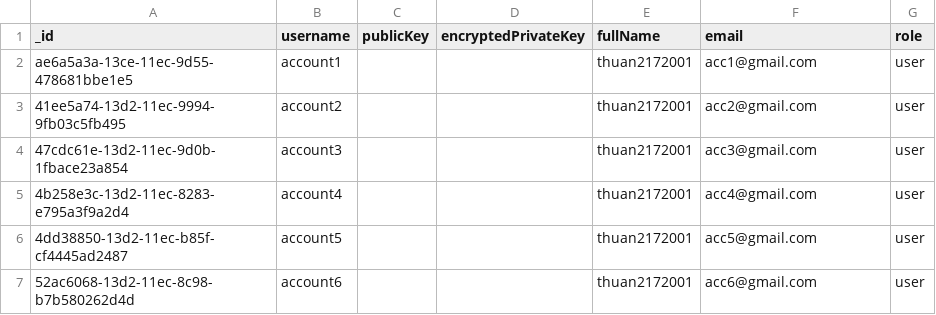
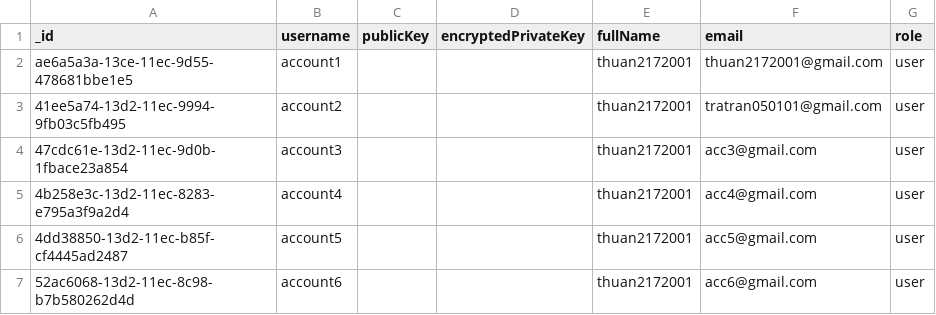
Before and after one commit to thuan2172001/nodejs-postgres-backend, a CSV file: app/seed-data/data/users.csv, drawn as a sheet.

```diff
--- a/app/seed-data/data/users.csv
+++ b/app/seed-data/data/users.csv
@@ -1,4 +1,4 @@
 _id;username;publicKey;encryptedPrivateKey;fullName;email;role
-ae6a5a3a-13ce-11ec-9d55-478681bbe1e5;account1;;;thuan2172001;acc1@gmail.com;user
-41ee5a74-13d2-11ec-9994-9fb03c5fb495;account2;;;thuan2172001;acc2@gmail.com;user
+ae6a5a3a-13ce-11ec-9d55-478681bbe1e5;account1;;;thuan2172001;thuan2172001@gmail.com;user
+41ee5a74-13d2-11ec-9994-9fb03c5fb495;account2;;;thuan2172001;tratran050101@gmail.com;user
 47cdc61e-13d2-11ec-9d0b-1fbace23a854;account3;;;thuan2172001;acc3@gmail.com;user
```
Also changed, not shown: 11 other files.
